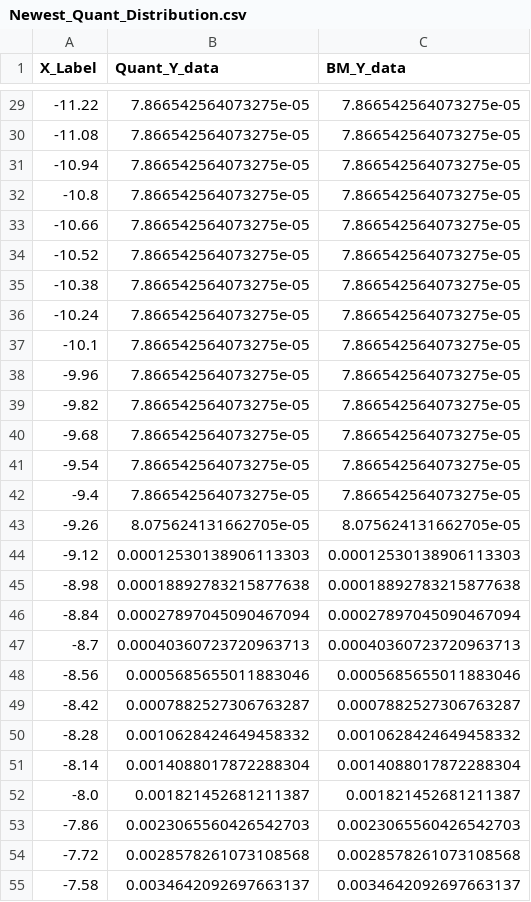
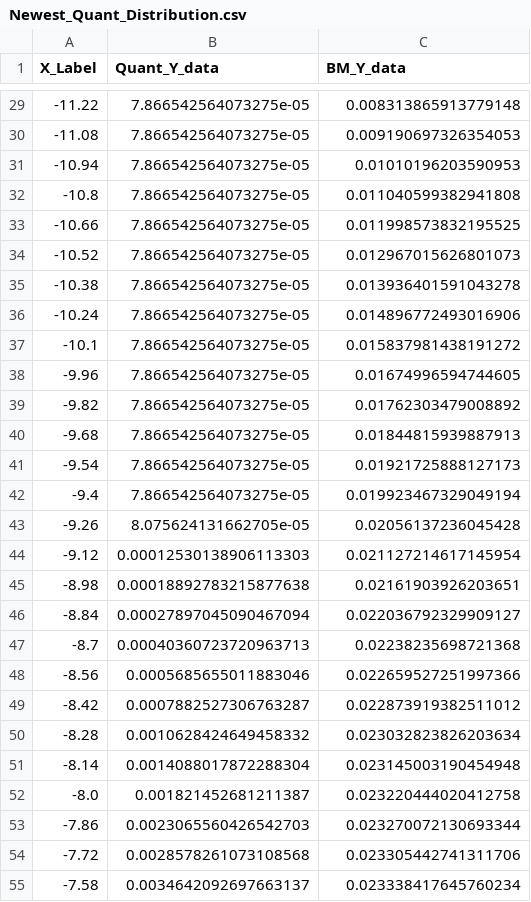
Before and after one commit to ptlorenz/hyphy-capital.com, a CSV file: Newest_Quant_Distribution.csv, drawn as a sheet; only a part is shown, gaps mark what is left out; the diff covers the shown part only.

```diff
--- a/Newest_Quant_Distribution.csv
+++ b/Newest_Quant_Distribution.csv
@@ -29,27 +29,27 @@ X_Label,Quant_Y_data,BM_Y_data
--11.22,7.866542564073275e-05,7.866542564073275e-05
--11.08,7.866542564073275e-05,7.866542564073275e-05
--10.94,7.866542564073275e-05,7.866542564073275e-05
--10.8,7.866542564073275e-05,7.866542564073275e-05
--10.66,7.866542564073275e-05,7.866542564073275e-05
--10.52,7.866542564073275e-05,7.866542564073275e-05
--10.38,7.866542564073275e-05,7.866542564073275e-05
--10.24,7.866542564073275e-05,7.866542564073275e-05
--10.1,7.866542564073275e-05,7.866542564073275e-05
--9.96,7.866542564073275e-05,7.866542564073275e-05
--9.82,7.866542564073275e-05,7.866542564073275e-05
--9.68,7.866542564073275e-05,7.866542564073275e-05
--9.54,7.866542564073275e-05,7.866542564073275e-05
--9.4,7.866542564073275e-05,7.866542564073275e-05
--9.26,8.075624131662705e-05,8.075624131662705e-05
--9.12,0.00012530138906113303,0.00012530138906113303
--8.98,0.00018892783215877638,0.00018892783215877638
--8.84,0.00027897045090467094,0.00027897045090467094
--8.7,0.00040360723720963713,0.00040360723720963713
--8.56,0.0005685655011883046,0.0005685655011883046
--8.42,0.0007882527306763287,0.0007882527306763287
--8.28,0.0010628424649458332,0.0010628424649458332
--8.14,0.0014088017872288304,0.0014088017872288304
--8.0,0.001821452681211387,0.001821452681211387
--7.86,0.0023065560426542703,0.0023065560426542703
--7.72,0.0028578261073108568,0.0028578261073108568
--7.58,0.0034642092697663137,0.0034642092697663137
+-11.22,7.866542564073275e-05,0.008313865913779148
+-11.08,7.866542564073275e-05,0.009190697326354053
+-10.94,7.866542564073275e-05,0.01010196203590953
+-10.8,7.866542564073275e-05,0.011040599382941808
+-10.66,7.866542564073275e-05,0.011998573832195525
+-10.52,7.866542564073275e-05,0.012967015626801073
+-10.38,7.866542564073275e-05,0.013936401591043278
+-10.24,7.866542564073275e-05,0.014896772493016906
+-10.1,7.866542564073275e-05,0.015837981438191272
+-9.96,7.866542564073275e-05,0.01674996594744605
+-9.82,7.866542564073275e-05,0.01762303479008892
+-9.68,7.866542564073275e-05,0.01844815939887913
+-9.54,7.866542564073275e-05,0.01921725888127173
+-9.4,7.866542564073275e-05,0.019923467329049194
+-9.26,8.075624131662705e-05,0.02056137236045428
+-9.12,0.00012530138906113303,0.021127214617145954
+-8.98,0.00018892783215877638,0.02161903926203651
+-8.84,0.00027897045090467094,0.022036792329909127
+-8.7,0.00040360723720963713,0.02238235698721368
+-8.56,0.0005685655011883046,0.022659527251997366
+-8.42,0.0007882527306763287,0.022873919382511012
+-8.28,0.0010628424649458332,0.023032823826203634
+-8.14,0.0014088017872288304,0.023145003190454948
+-8.0,0.001821452681211387,0.023220444020412758
+-7.86,0.0023065560426542703,0.023270072130693344
+-7.72,0.0028578261073108568,0.023305442741311706
+-7.58,0.0034642092697663137,0.023338417645760234
```
Also changed, not shown: 173 edited cells elsewhere in this file.
